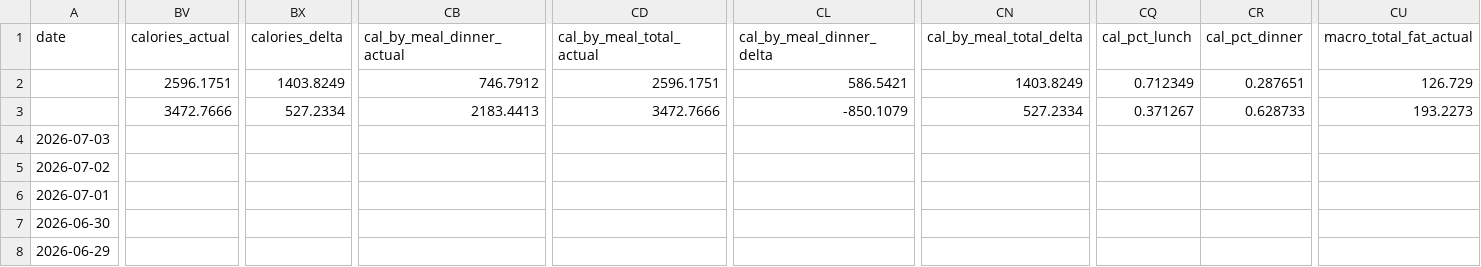
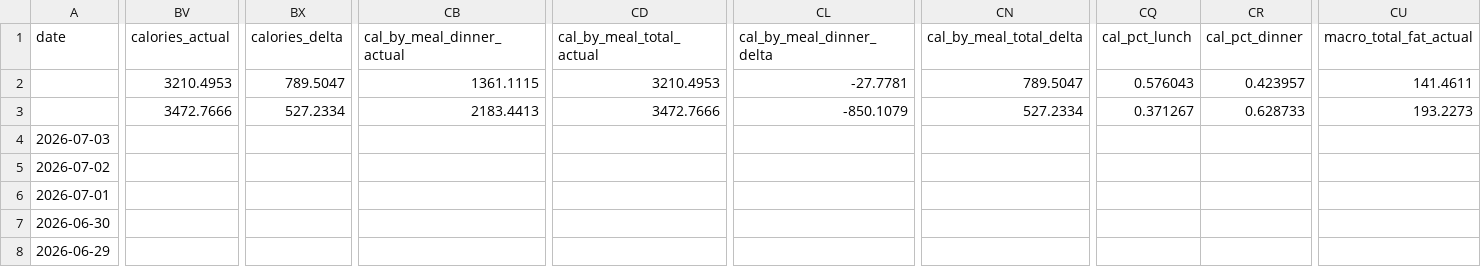
Before and after one commit to auckiefenstermacher19-cmd/Health-Tracker, a CSV file: Health_Tracker_Master.csv, drawn as a sheet; only a part is shown, gaps mark what is left out; the diff covers the shown part only; the diff names each change by its address in the sheet, - before the commit and + after, or states it on an @@ line.

```diff
--- a/Health_Tracker_Master.csv
+++ b/Health_Tracker_Master.csv
-BV2 (calories_actual): 2596.1751
+BV2 (calories_actual): 3210.4953
-BX2 (calories_delta): 1403.8249
+BX2 (calories_delta): 789.5047
-CB2 (cal_by_meal_dinner_actual): 746.7912
+CB2 (cal_by_meal_dinner_actual): 1361.1115
-CD2 (cal_by_meal_total_actual): 2596.1751
+CD2 (cal_by_meal_total_actual): 3210.4953
-CL2 (cal_by_meal_dinner_delta): 586.5421
+CL2 (cal_by_meal_dinner_delta): -27.7781
-CN2 (cal_by_meal_total_delta): 1403.8249
+CN2 (cal_by_meal_total_delta): 789.5047
-CQ2 (cal_pct_lunch): 0.712349
+CQ2 (cal_pct_lunch): 0.576043
-CR2 (cal_pct_dinner): 0.287651
+CR2 (cal_pct_dinner): 0.423957
-CU2 (macro_total_fat_actual): 126.729
+CU2 (macro_total_fat_actual): 141.4611
```
Also changed, not shown: 49 edited cells elsewhere in this file, 3 other files.
